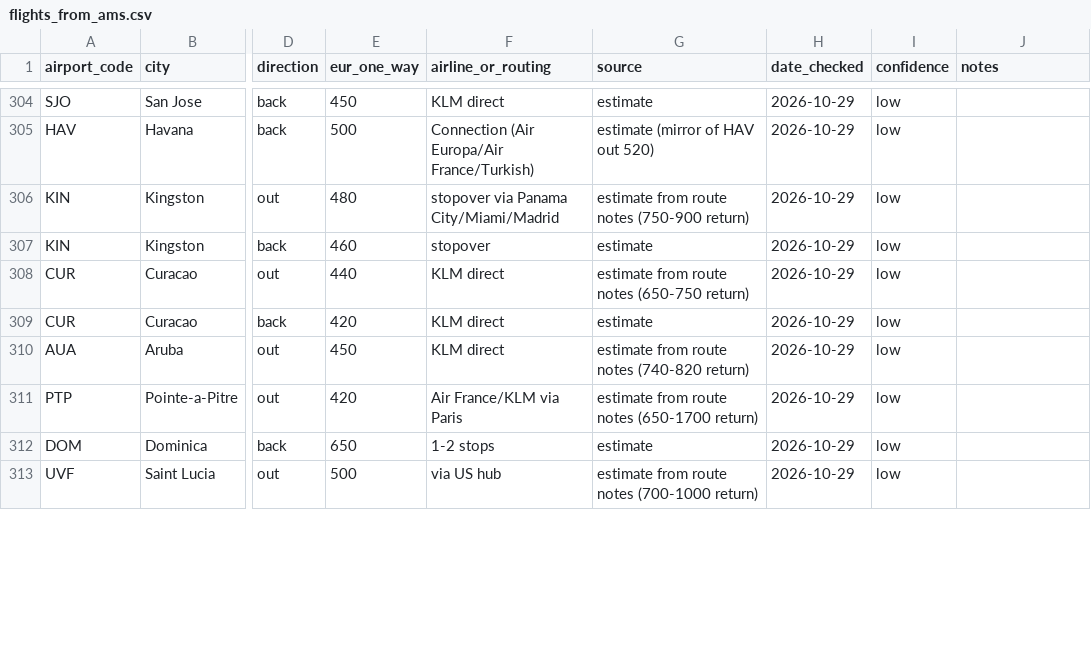
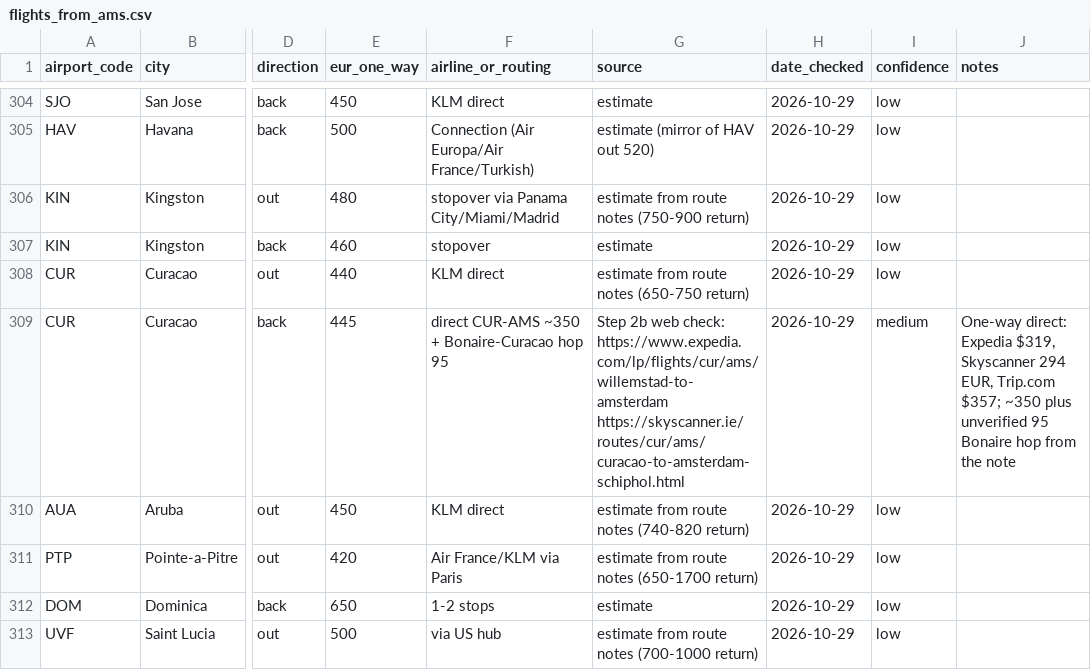
Before and after one commit to YWarmelink/YourAtlas, a CSV file: data/cost_reference/flights_from_ams.csv, drawn as a sheet; only a part is shown, gaps mark what is left out; the diff covers the shown part only; the diff names each change by its address in the sheet, - before the commit and + after, or states it on an @@ line.

```diff
--- a/data/cost_reference/flights_from_ams.csv
+++ b/data/cost_reference/flights_from_ams.csv
-E309 (eur_one_way): 420
+E309 (eur_one_way): 445
-F309 (airline_or_routing): KLM direct
+F309 (airline_or_routing): direct CUR-AMS ~350 + Bonaire-Curacao hop 95
-G309 (source): estimate
+G309 (source): Step 2b web check: https://www.expedia.com/lp/flights/cur/ams/willemstad-to-amsterdam https://skyscanner.ie/routes/cur/ams/curacao-to-amsterdam-schiphol.html
-I309 (confidence): low
+I309 (confidence): medium
-J309 (notes): (empty)
+J309 (notes): One-way direct: Expedia $319, Skyscanner 294 EUR, Trip.com $357; ~350 plus unverified 95 Bonaire hop from the note
```
Also changed, not shown: 86 edited cells elsewhere in this file, 4 other files.
